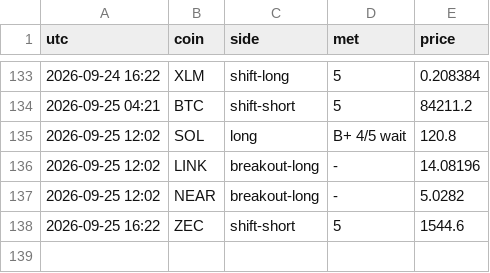
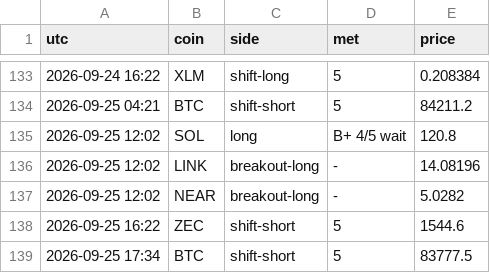
Before and after one commit to pleeb756/Setup-grader-alerts-, a CSV file: alerts_log.csv, drawn as a sheet; only a part is shown, gaps mark what is left out; the diff names each change by its address in the sheet, - before the commit and + after, or states it on an @@ line.

Commit message:
Update alert state

```diff
--- a/alerts_log.csv
+++ b/alerts_log.csv
+row 139: 2026-09-25 17:34 | BTC | shift-short | 5 | 83777.5
```
Also changed, not shown: 1 other file.
